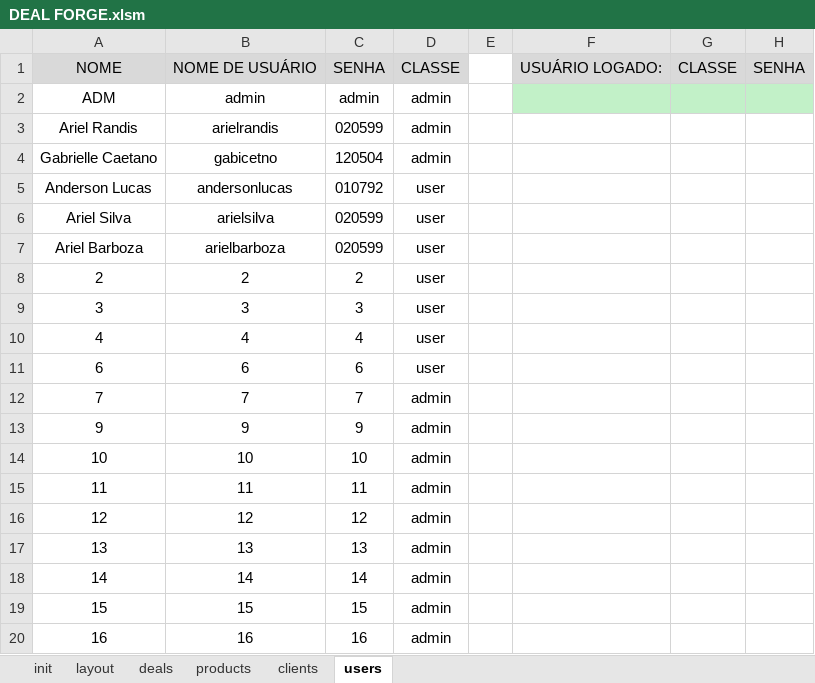
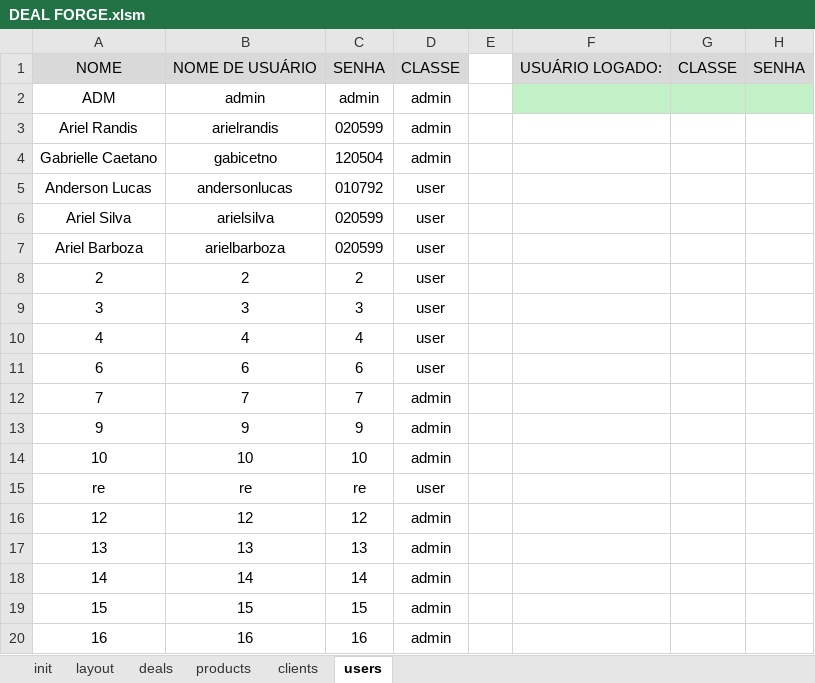
Before and after one commit to devari-el/deal-forge, an Excel workbook: DEAL FORGE.xlsm, sheet users, drawn as a sheet; values as stored, in another font and other column widths than the file's, no borders; removed rows and columns are numbered as before the commit, all else as after; the diff names each change by its address in the sheet, - before the commit and + after, or states it on an @@ line.

```diff
--- a/DEAL FORGE.xlsm (sheet users)
+++ b/DEAL FORGE.xlsm (sheet users)
-row 15: 11 | 11 | 11 | admin
+row 15: re | re | re | user
```
Also changed, not shown: sheet clients, sheet products.
